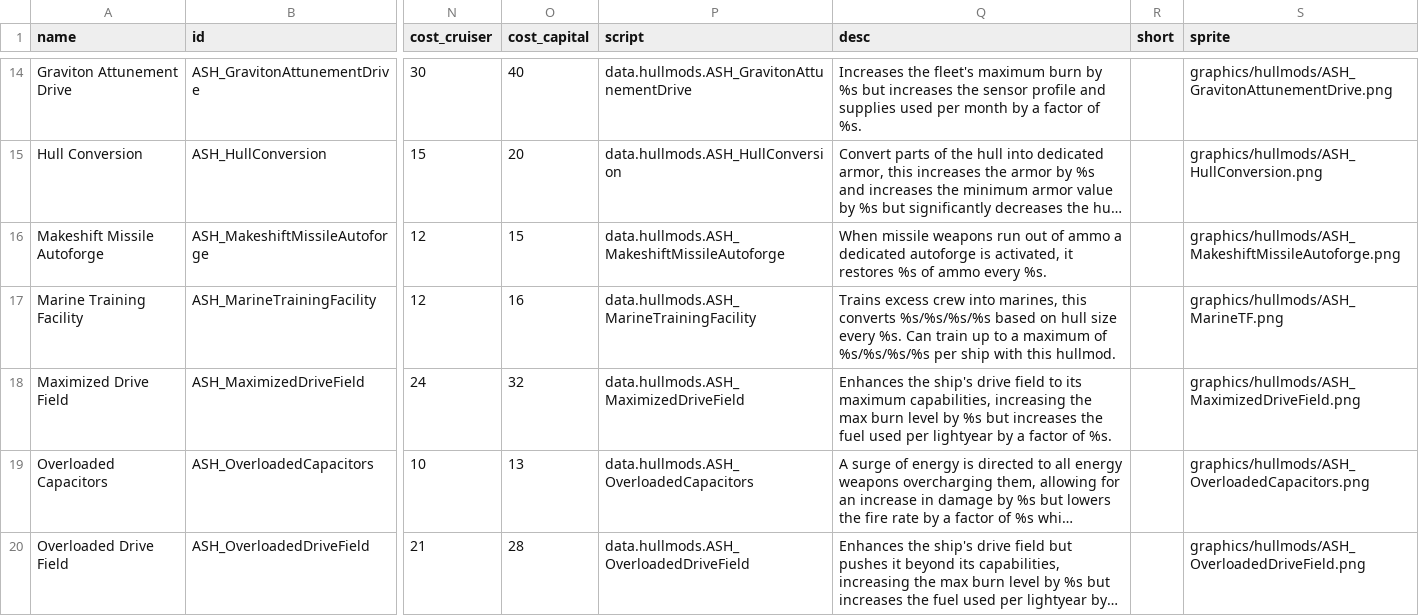
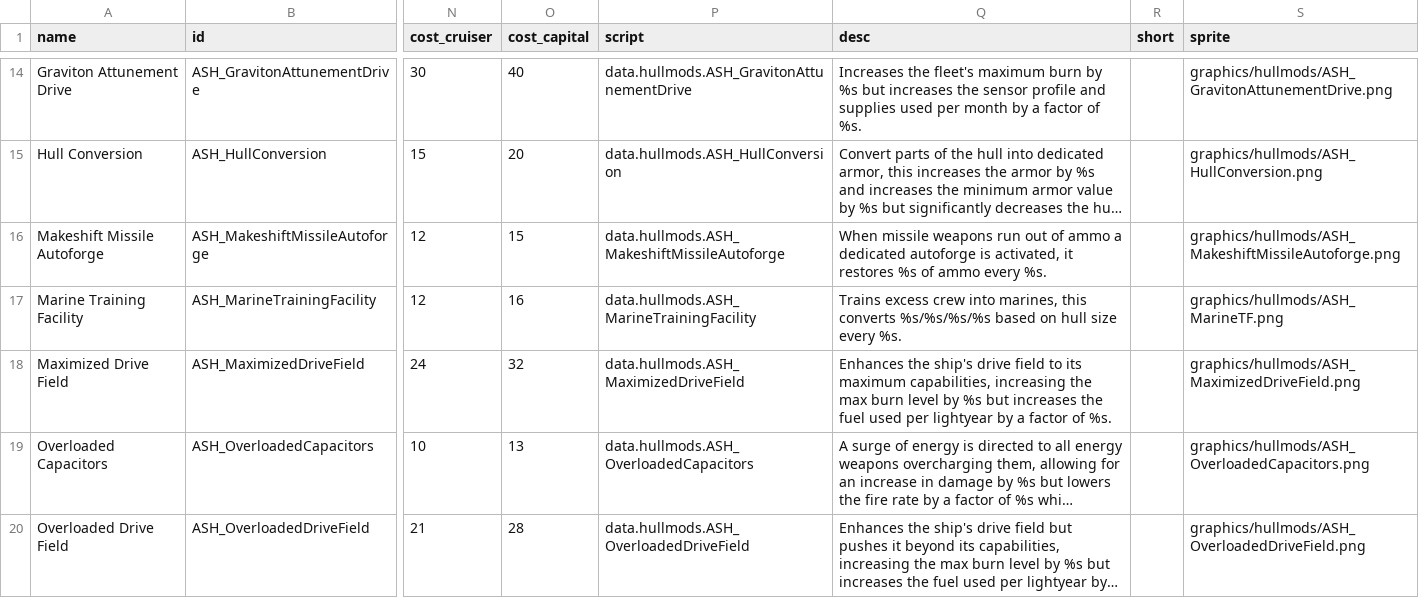
Before and after one commit to AudaxLudos/aptly-simple-hullmods, a CSV file: data/hullmods/hull_mods.csv, drawn as a sheet; only a part is shown, gaps mark what is left out; long unchanged cells end in …; the diff names each change by its address in the sheet, - before the commit and + after, or states it on an @@ line.

```diff
--- a/data/hullmods/hull_mods.csv
+++ b/data/hullmods/hull_mods.csv
-Q17 (desc): …every %s. Can train up to a maximum of %s/%s/%s/%s per ship with this hullmod.
+Q17 (desc): …every %s.
```
Also changed, not shown: 1 other file.
